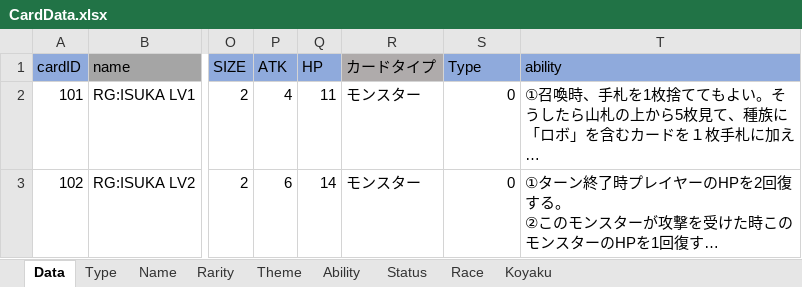
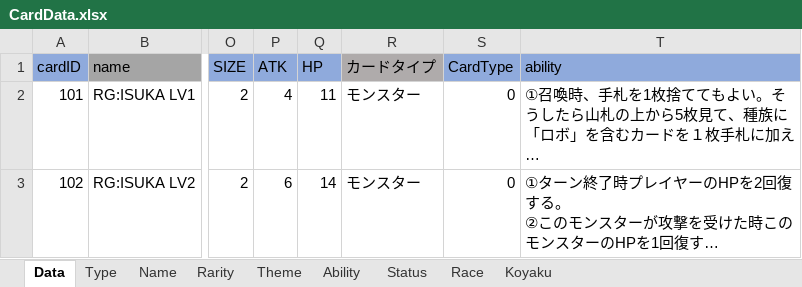
Before and after one commit to shimura0207/3DTest, an Excel workbook: Assets/Resources/MasterData/CardData.xlsx, sheet Data, drawn as a sheet; only a part is shown, gaps mark what is left out; long unchanged cells end in …; values as stored, in another font and other column widths than the file's, no borders; conditional formats not drawn; the diff names each change by its address in the sheet, - before the commit and + after, or states it on an @@ line.

```diff
--- a/Assets/Resources/MasterData/CardData.xlsx (sheet Data)
+++ b/Assets/Resources/MasterData/CardData.xlsx (sheet Data)
-S1: Type
+S1: CardType
```
Also changed, not shown: 6 other files.
